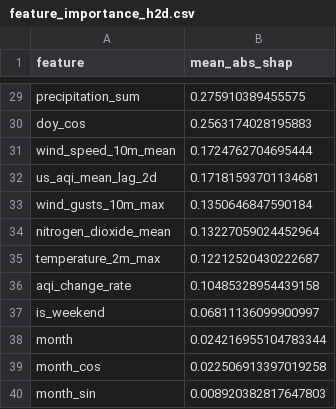
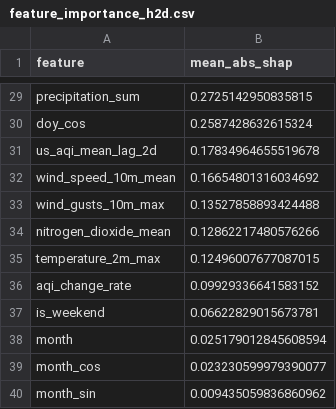
Before and after one commit to hariscs414/Pearls-AQI-Predictor, a CSV file: data/local_store/model_registry/feature_importance_h2d.csv, drawn as a sheet; only a part is shown, gaps mark what is left out; removed rows and columns are numbered as before the commit, all else as after; the diff covers the shown part only; the diff names each change by its address in the sheet, - before the commit and + after, or states it on an @@ line.

```diff
--- a/data/local_store/model_registry/feature_importance_h2d.csv
+++ b/data/local_store/model_registry/feature_importance_h2d.csv
-B29 (mean_abs_shap): 0.275910389455575
+B29 (mean_abs_shap): 0.2725142950835815
-B30 (mean_abs_shap): 0.2563174028195883
+B30 (mean_abs_shap): 0.2587428632615324
-row 31: wind_speed_10m_mean | 0.1724762704695444
-B31 (mean_abs_shap): 0.17181593701134681
+B31 (mean_abs_shap): 0.17834964655519678
+row 32: wind_speed_10m_mean | 0.16654801316034692
-B33 (mean_abs_shap): 0.1350646847590184
+B33 (mean_abs_shap): 0.13527858893424488
-B34 (mean_abs_shap): 0.13227059024452964
+B34 (mean_abs_shap): 0.12862217480576266
-B35 (mean_abs_shap): 0.12212520430222687
+B35 (mean_abs_shap): 0.12496007677087015
-B36 (mean_abs_shap): 0.10485328954439158
+B36 (mean_abs_shap): 0.09929336641583152
-B37 (mean_abs_shap): 0.06811136099900997
+B37 (mean_abs_shap): 0.06622829015673781
-B38 (mean_abs_shap): 0.024216955104783344
+B38 (mean_abs_shap): 0.025179012845608594
-B39 (mean_abs_shap): 0.022506913397019258
+B39 (mean_abs_shap): 0.023230599979390077
-B40 (mean_abs_shap): 0.008920382817647803
+B40 (mean_abs_shap): 0.009435059836860962
```
Also changed, not shown: 4 added rows, 4 removed rows and 23 edited cells elsewhere in this file, data/local_store/model_registry/feature_importance_h1d.csv, data/local_store/model_registry/feature_importance_h3d.csv, 6 other files.
